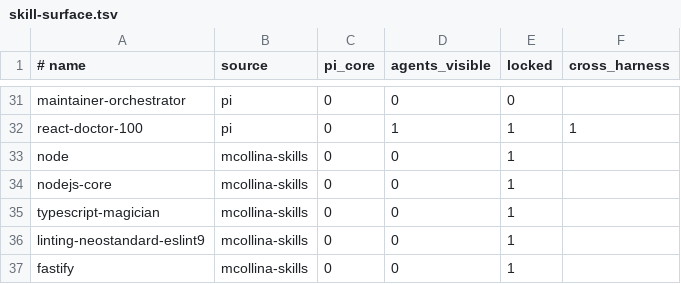
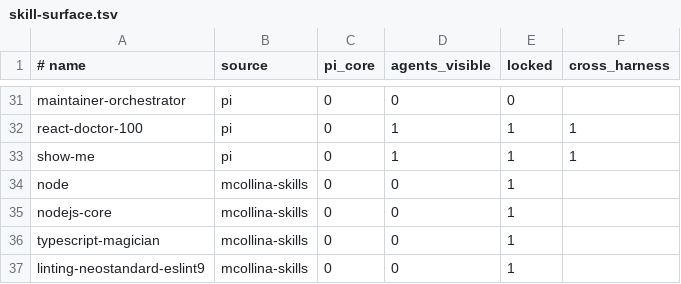
Before and after one commit to Tonours/etabli, a TSV file: workflow/runtime/skill-surface.tsv, drawn as a sheet; only a part is shown, gaps mark what is left out; the shorter side is filled out with more unchanged rows; the diff names each change by its address in the sheet, - before the commit and + after, or states it on an @@ line.

Commit message:
feat(skills): add show-me visual explanation skill

```diff
--- a/workflow/runtime/skill-surface.tsv
+++ b/workflow/runtime/skill-surface.tsv
+row 33: show-me | pi | 0 | 1 | 1 | 1
```
Also changed, not shown: 2 other files.
